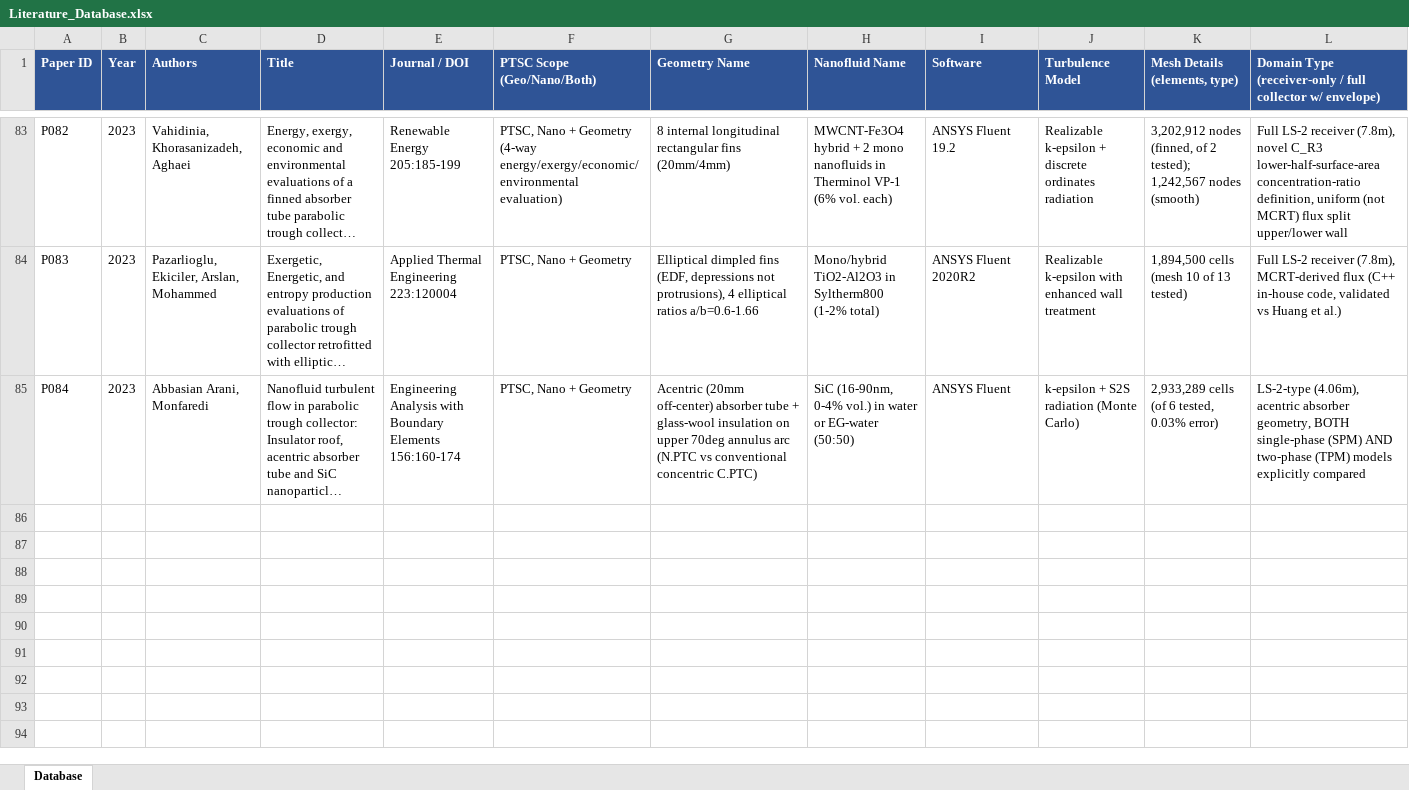
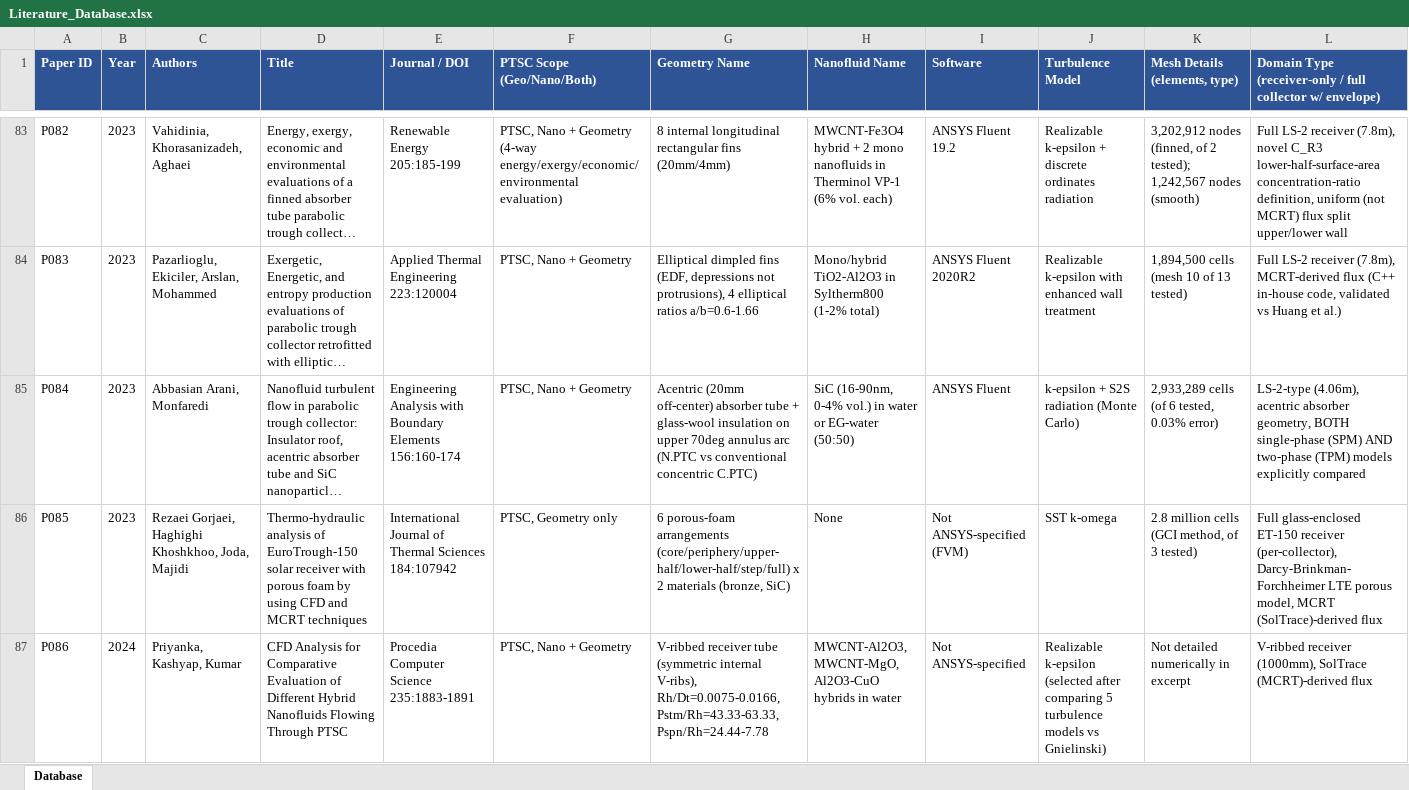
Before and after one commit to dhagax100/dhagax100, an Excel workbook: thesis/literature-db/Literature_Database.xlsx, sheet Database, drawn as a sheet; only a part is shown, gaps mark what is left out; long unchanged cells end in …; values as stored, in another font and other column widths than the file's, no borders; rows hold the shown columns only; the diff names each change by its address in the sheet, - before the commit and + after, or states it on an @@ line.

```diff
--- a/thesis/literature-db/Literature_Database.xlsx (sheet Database)
+++ b/thesis/literature-db/Literature_Database.xlsx (sheet Database)
+row 86: P085 | 2023 | Rezaei Gorjaei, Haghighi Khoshkhoo, Joda, Majidi | Thermo-hydraulic analysis of EuroTrough-150 solar receiver with porous foam by using CFD and MCRT techniques | International Journal of Thermal Sciences 184:107942 | PTSC, Geometry only | 6 porous-foam arrangements (core/periphery/upper-half/lower-half/step/full) x 2 materials (bronze, SiC) | None | Not ANSYS-specified (FVM) | SST k-omega | 2.8 million cells (GCI method, of 3 tested) | Full glass-enclosed ET-150 receiver (per-collector), Darcy-Brinkman-Forchheimer LTE porous model, MCRT (SolTrace)-derived flux
+row 87: P086 | 2024 | Priyanka, Kashyap, Kumar | CFD Analysis for Comparative Evaluation of Different Hybrid Nanofluids Flowing Through PTSC | Procedia Computer Science 235:1883-1891 | PTSC, Nano + Geometry | V-ribbed receiver tube (symmetric internal V-ribs), Rh/Dt=0.0075-0.0166, Pstm/Rh=43.33-63.33, Pspn/Rh=24.44-7.78 | MWCNT-Al2O3, MWCNT-MgO, Al2O3-CuO hybrids in water | Not ANSYS-specified | Realizable k-epsilon (selected after comparing 5 turbulence models vs Gnielinski) | Not detailed numerically in excerpt | V-ribbed receiver (1000mm), SolTrace (MCRT)-derived flux
```
Also changed, not shown: 2 other files.
